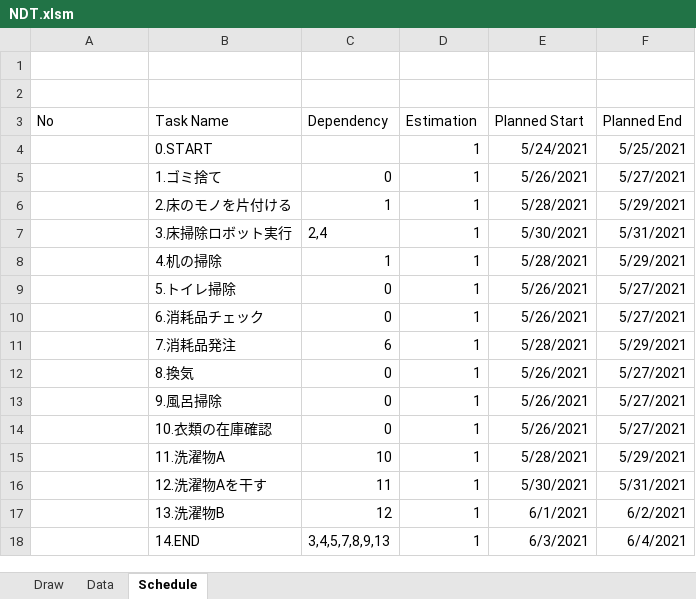
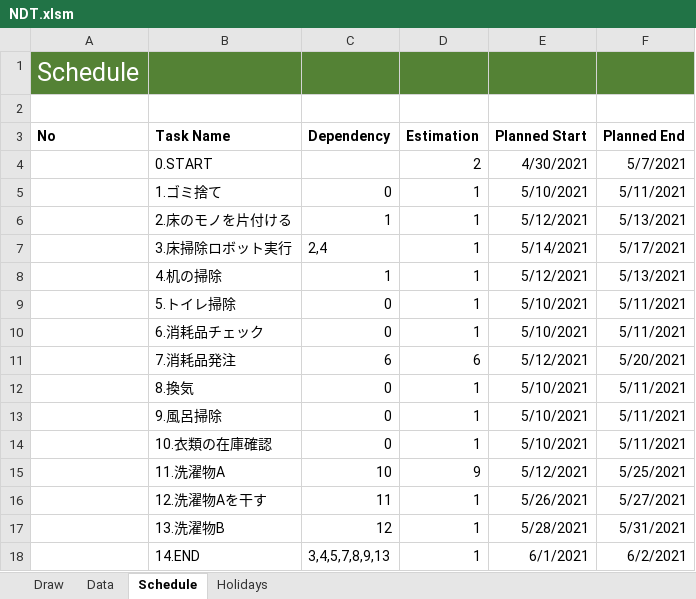
Before and after one commit to thom-jp/NetworkDiagramToolForExcel, an Excel workbook: bin/NDT.xlsm, sheet Schedule, drawn as a sheet; values as stored, in another font and other column widths than the file's, no borders; the diff names each change by its address in the sheet, - before the commit and + after, or states it on an @@ line.

```diff
--- a/bin/NDT.xlsm (sheet Schedule)
+++ b/bin/NDT.xlsm (sheet Schedule)
+sheet tab: Holidays
-A1 (No): (empty)
+A1 (No): Schedule
-A1:F1 fill: none
+A1:F1 fill: #548235
-A3:F3 bold: off
+A3:F3 bold: on
-D4 (Estimation): 1
+D4 (Estimation): 2
-E4 (Planned Start): 5/24/2021
+E4 (Planned Start): 4/30/2021
-F4 (Planned End): 5/25/2021
+F4 (Planned End): 5/7/2021
-E5 (Planned Start): 5/26/2021
+E5 (Planned Start): 5/10/2021
-F5 (Planned End): 5/27/2021
+F5 (Planned End): 5/11/2021
-E6 (Planned Start): 5/28/2021
+E6 (Planned Start): 5/12/2021
-F6 (Planned End): 5/29/2021
+F6 (Planned End): 5/13/2021
-E7 (Planned Start): 5/30/2021
+E7 (Planned Start): 5/14/2021
-F7 (Planned End): 5/31/2021
+F7 (Planned End): 5/17/2021
-E8 (Planned Start): 5/28/2021
+E8 (Planned Start): 5/12/2021
-F8 (Planned End): 5/29/2021
+F8 (Planned End): 5/13/2021
-E9:E10 (Planned Start): 5/26/2021
+E9:E10 (Planned Start): 5/10/2021
-F9:F10 (Planned End): 5/27/2021
+F9:F10 (Planned End): 5/11/2021
-D11 (Estimation): 1
+D11 (Estimation): 6
-E11 (Planned Start): 5/28/2021
+E11 (Planned Start): 5/12/2021
-F11 (Planned End): 5/29/2021
+F11 (Planned End): 5/20/2021
-E12:E14 (Planned Start): 5/26/2021
+E12:E14 (Planned Start): 5/10/2021
-F12:F14 (Planned End): 5/27/2021
+F12:F14 (Planned End): 5/11/2021
-D15 (Estimation): 1
+D15 (Estimation): 9
-E15 (Planned Start): 5/28/2021
+E15 (Planned Start): 5/12/2021
-F15 (Planned End): 5/29/2021
+F15 (Planned End): 5/25/2021
-E16 (Planned Start): 5/30/2021
+E16 (Planned Start): 5/26/2021
-F16 (Planned End): 5/31/2021
+F16 (Planned End): 5/27/2021
-E17 (Planned Start): 6/1/2021
+E17 (Planned Start): 5/28/2021
-F17 (Planned End): 6/2/2021
+F17 (Planned End): 5/31/2021
-E18 (Planned Start): 6/3/2021
+E18 (Planned Start): 6/1/2021
-F18 (Planned End): 6/4/2021
+F18 (Planned End): 6/2/2021
```
Also changed, not shown: 1 other file.
